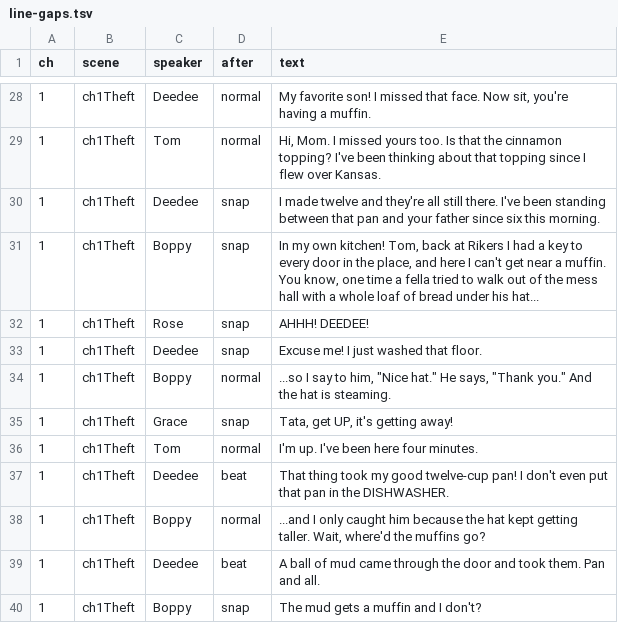
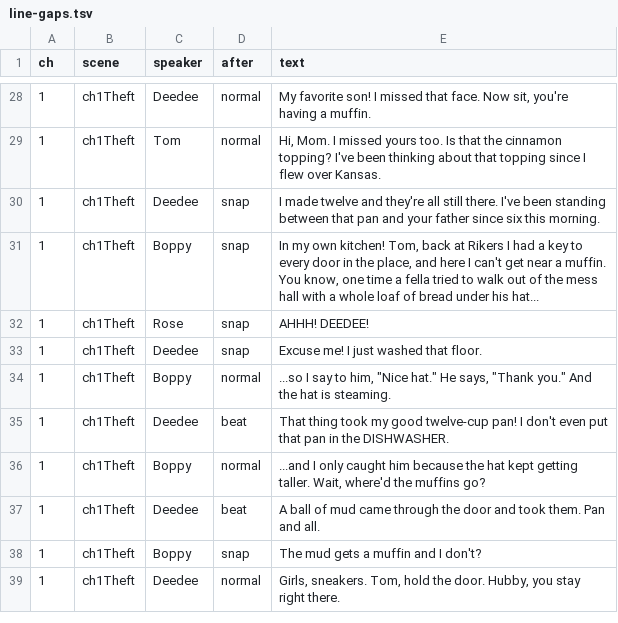
Before and after one commit to trivituso81/adventures-of-tom, a TSV file: docs/line-gaps.tsv, drawn as a sheet; only a part is shown, gaps mark what is left out; the shorter side is filled out with more unchanged rows; the diff names each change by its address in the sheet, - before the commit and + after, or states it on an @@ line.

```diff
--- a/docs/line-gaps.tsv
+++ b/docs/line-gaps.tsv
-row 35: 1 | ch1Theft | Grace | snap | Tata, get UP, it's getting away!
-row 36: 1 | ch1Theft | Tom | normal | I'm up. I've been here four minutes.
```
Also changed, not shown: docs/emotion-index-lines.tsv, docs/script-convos.tsv, 15 other files.
